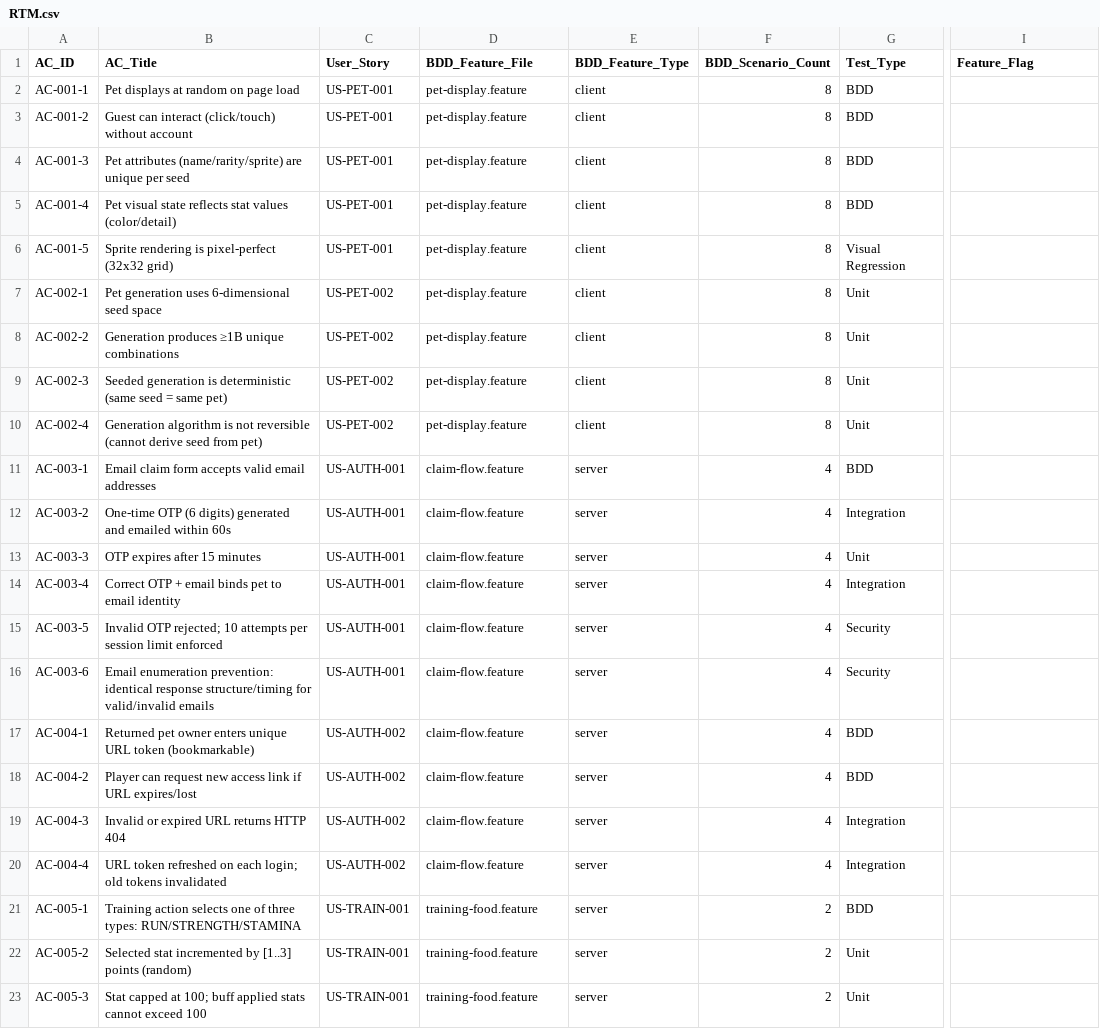
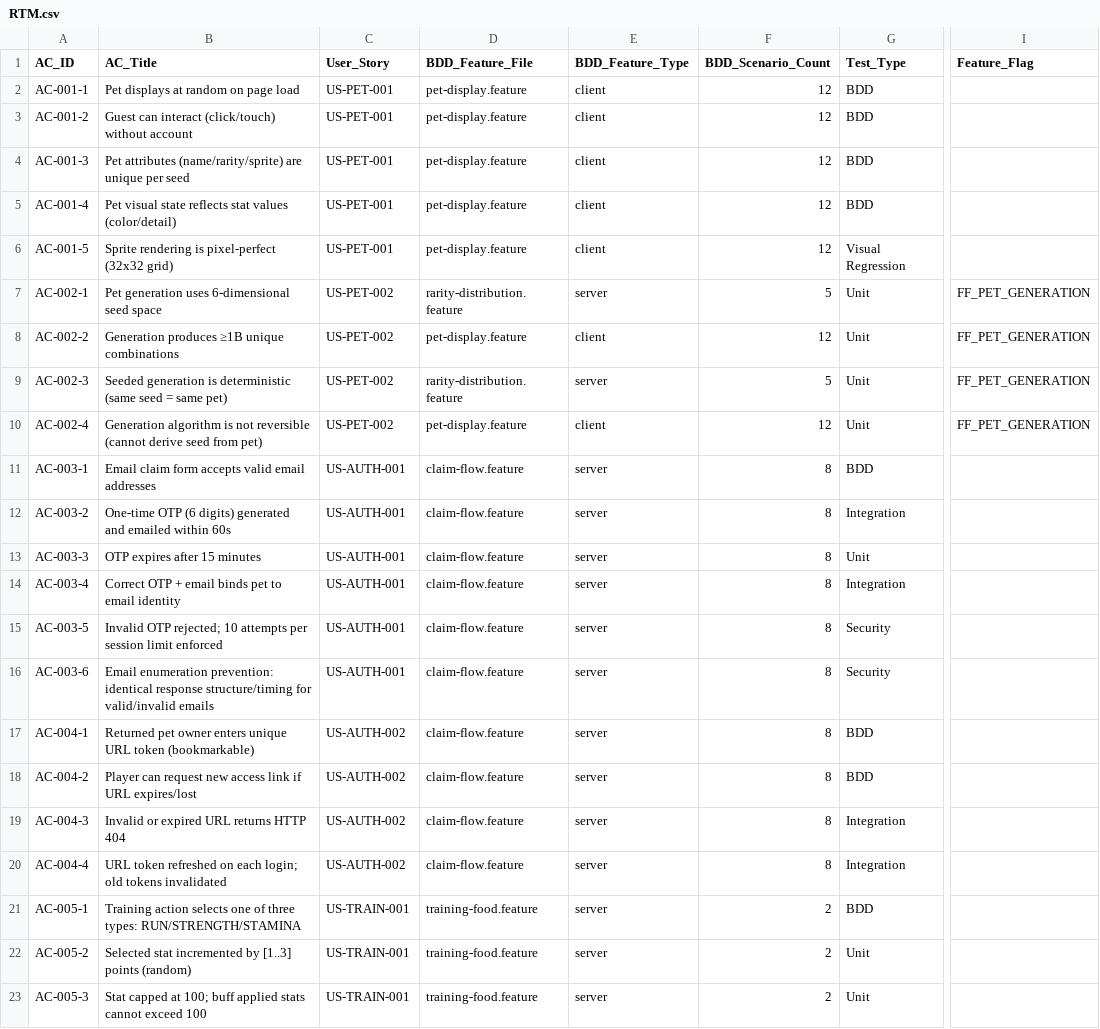
Before and after one commit to ibalasite/pet, a CSV file: docs/RTM.csv, drawn as a sheet; only a part is shown, gaps mark what is left out; the diff covers the shown part only; the diff names each change by its address in the sheet, - before the commit and + after, or states it on an @@ line.

```diff
--- a/docs/RTM.csv
+++ b/docs/RTM.csv
-F2:F6 (BDD_Scenario_Count): 8
+F2:F6 (BDD_Scenario_Count): 12
-D7 (BDD_Feature_File): pet-display.feature
+D7 (BDD_Feature_File): rarity-distribution.feature
-E7 (BDD_Feature_Type): client
+E7 (BDD_Feature_Type): server
-F7 (BDD_Scenario_Count): 8
+F7 (BDD_Scenario_Count): 5
-I7:I10 (Feature_Flag): (empty)
+I7:I10 (Feature_Flag): FF_PET_GENERATION
-F8 (BDD_Scenario_Count): 8
+F8 (BDD_Scenario_Count): 12
-D9 (BDD_Feature_File): pet-display.feature
+D9 (BDD_Feature_File): rarity-distribution.feature
-E9 (BDD_Feature_Type): client
+E9 (BDD_Feature_Type): server
-F9 (BDD_Scenario_Count): 8
+F9 (BDD_Scenario_Count): 5
-F10 (BDD_Scenario_Count): 8
+F10 (BDD_Scenario_Count): 12
-F11:F20 (BDD_Scenario_Count): 4
+F11:F20 (BDD_Scenario_Count): 8
```
Also changed, not shown: 4 added rows, 3 removed rows and 62 edited cells elsewhere in this file, 1 other file.
